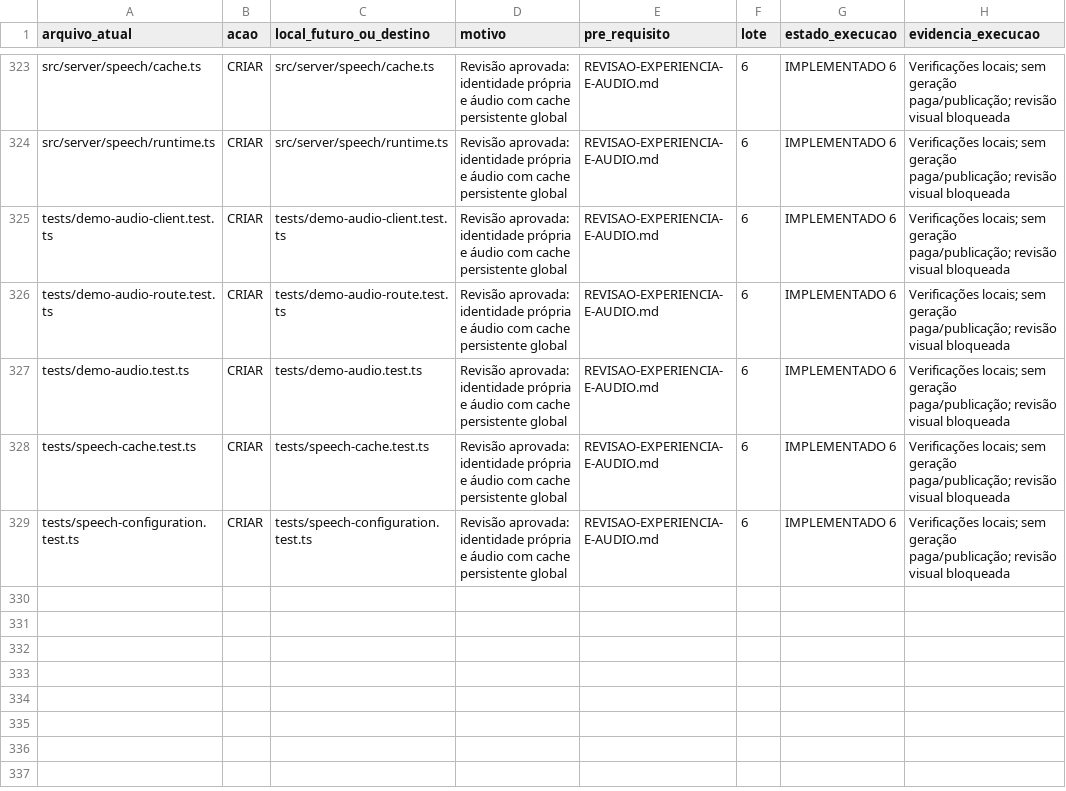
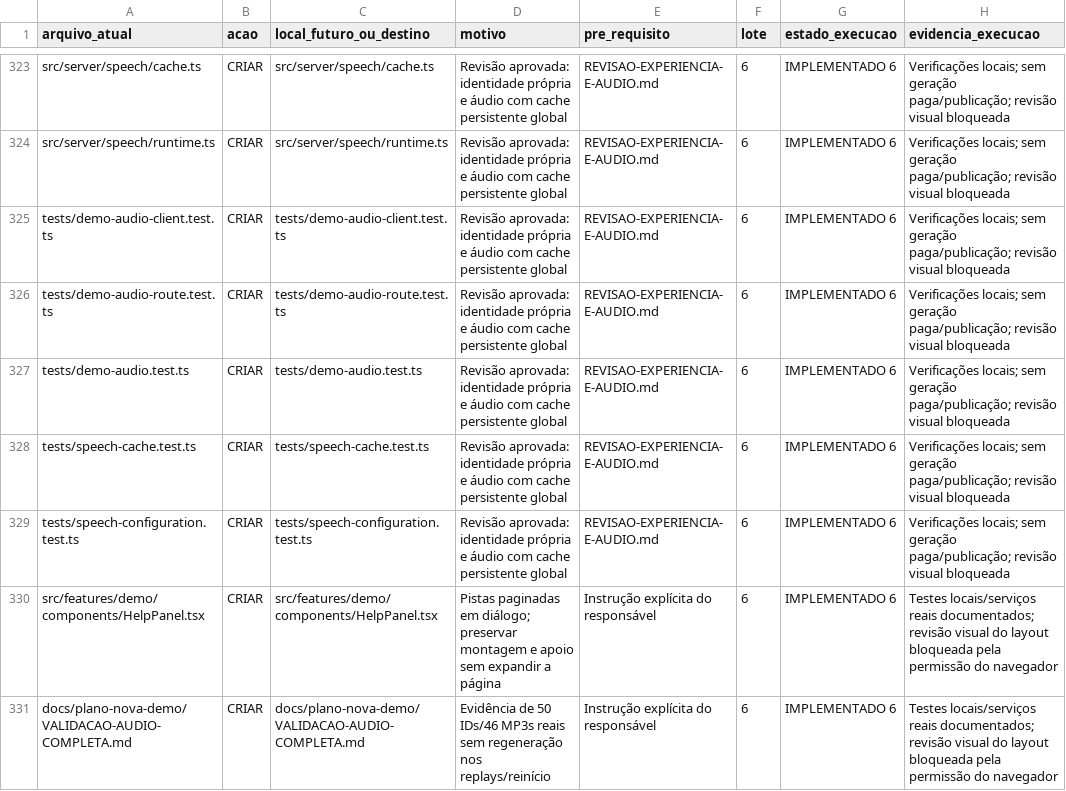
Before and after one commit to Roger-NL/sistemaselsegredo, a CSV file: docs/plano-nova-demo/ARQUIVOS.csv, drawn as a sheet; only a part is shown, gaps mark what is left out; the diff names each change by its address in the sheet, - before the commit and + after, or states it on an @@ line.

Commit message:
feat: fit demo activity to viewport and paginate supporting content

```diff
--- a/docs/plano-nova-demo/ARQUIVOS.csv
+++ b/docs/plano-nova-demo/ARQUIVOS.csv
+row 330: src/features/demo/components/HelpPanel.tsx | CRIAR | src/features/demo/components/HelpPanel.tsx | Pistas paginadas em diálogo; preservar montagem e apoio sem expandir a página | Instrução explícita do responsável | 6 | IMPLEMENTADO 6 | Testes locais/serviços reais documentados; revisão visual do layout bloqueada pela permissão do navegador
+row 331: docs/plano-nova-demo/VALIDACAO-AUDIO-COMPLETA.md | CRIAR | docs/plano-nova-demo/VALIDACAO-AUDIO-COMPLETA.md | Evidência de 50 IDs/46 MP3s reais sem regeneração nos replays/reinício | Instrução explícita do responsável | 6 | IMPLEMENTADO 6 | Testes locais/serviços reais documentados; revisão visual do layout bloqueada pela permissão do navegador
```
Also changed, not shown: 10 other files.
